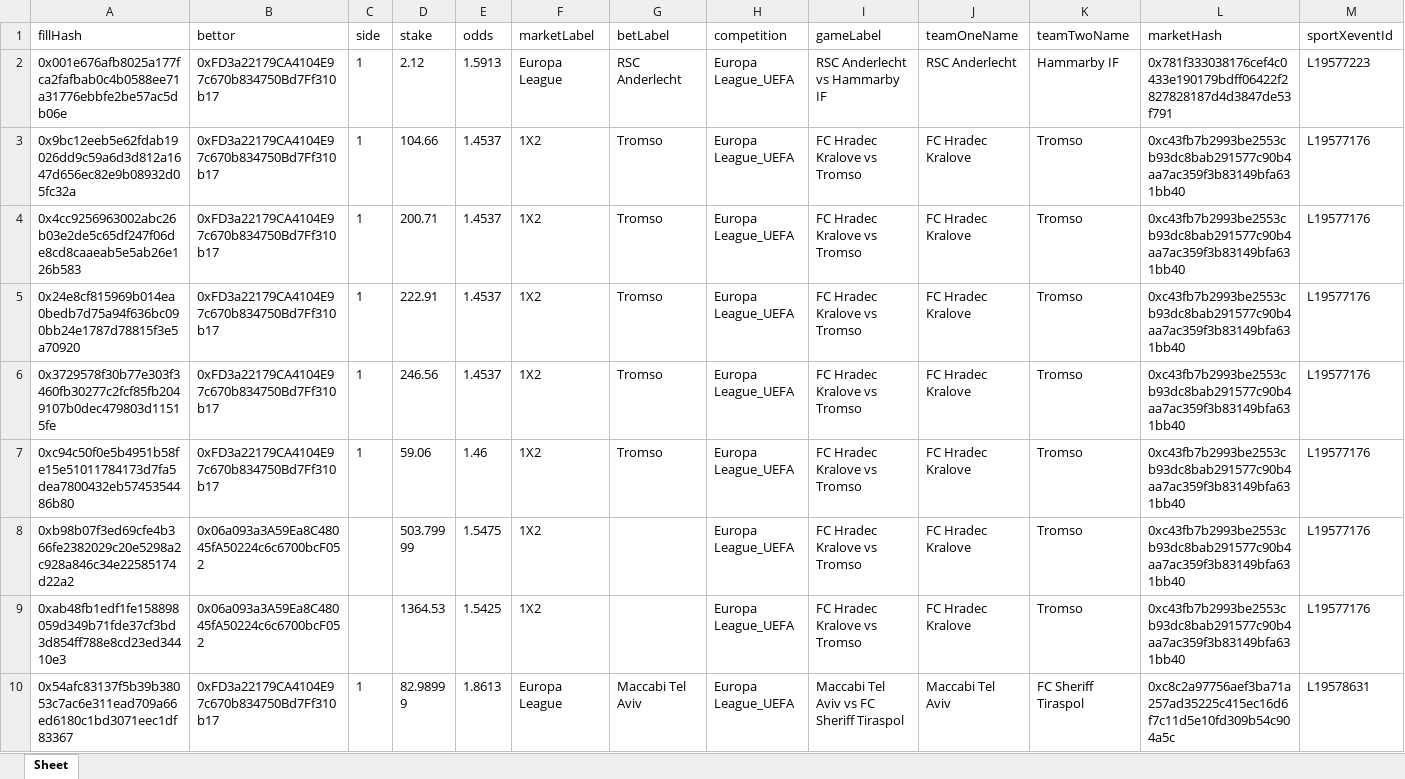
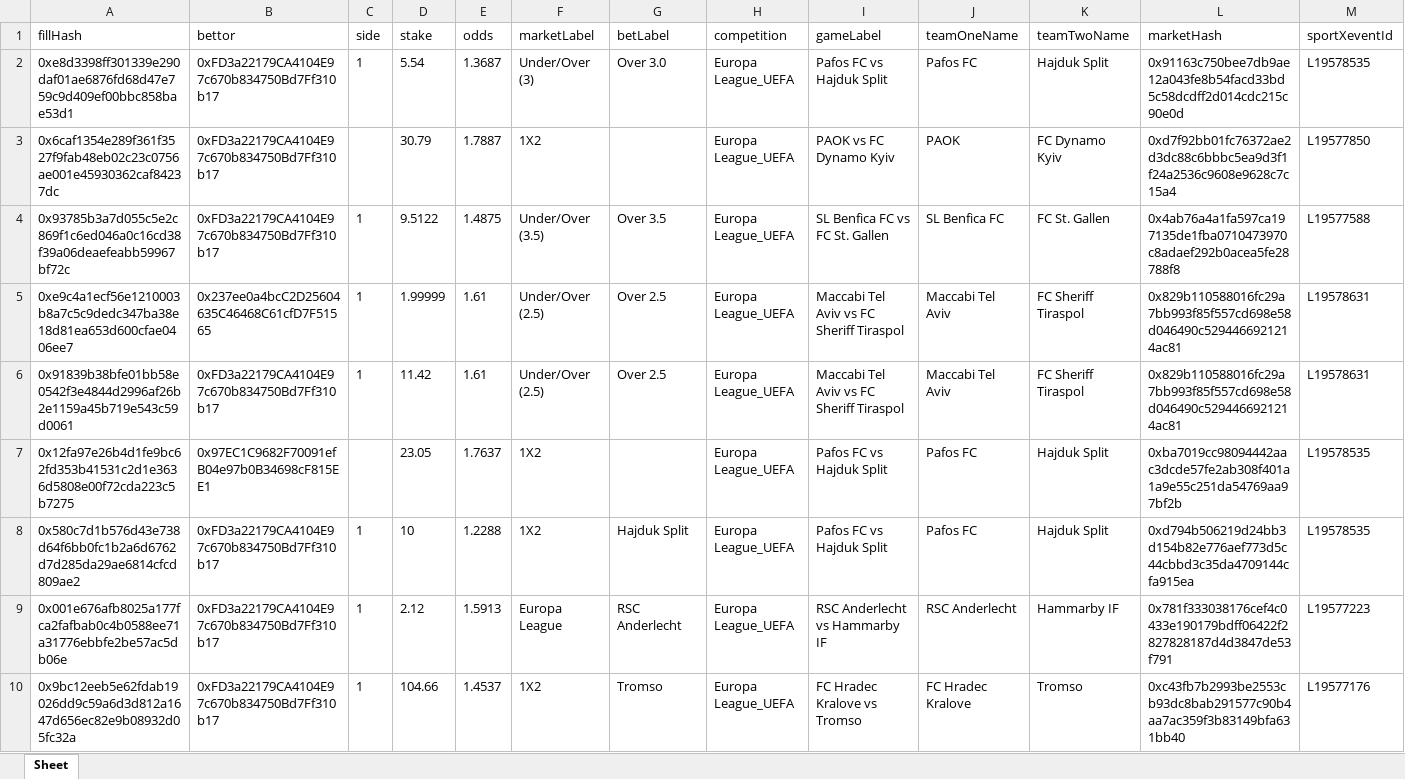
Before and after one commit to aimidas1/transactions_sxbet, an Excel workbook: data/sxbet/ligas/Europa League_UEFA/trades.xlsx, sheet Sheet, drawn as a sheet; only a part is shown; the shorter side is filled out with more unchanged rows; values as stored, in another font and other column widths than the file's, no borders; rows hold the shown columns only; the diff names each change by its address in the sheet, - before the commit and + after, or states it on an @@ line.

Commit message:
Update soccer trades 2026-07-29 21:01:35 UTC

```diff
--- a/data/sxbet/ligas/Europa League_UEFA/trades.xlsx (sheet Sheet)
+++ b/data/sxbet/ligas/Europa League_UEFA/trades.xlsx (sheet Sheet)
+row 2: 0xe8d3398ff301339e290daf01ae6876fd68d47e759c9d409ef00bbc858bae53d1 | 0xFD3a22179CA4104E97c670b834750Bd7Ff310b17 | 1 | 5.54 | 1.3687 | Under/Over (3) | Over 3.0 | Europa League_UEFA | Pafos FC vs Hajduk Split | Pafos FC | Hajduk Split | 0x91163c750bee7db9ae12a043fe8b54facd33bd5c58dcdff2d014cdc215c90e0d | L19578535
+row 3: 0x6caf1354e289f361f3527f9fab48eb02c23c0756ae001e45930362caf84237dc | 0xFD3a22179CA4104E97c670b834750Bd7Ff310b17 |  | 30.79 | 1.7887 | 1X2 |  | Europa League_UEFA | PAOK vs FC Dynamo Kyiv | PAOK | FC Dynamo Kyiv | 0xd7f92bb01fc76372ae2d3dc88c6bbbc5ea9d3f1f24a2536c9608e9628c7c15a4 | L19577850
+row 4: 0x93785b3a7d055c5e2c869f1c6ed046a0c16cd38f39a06deaefeabb59967bf72c | 0xFD3a22179CA4104E97c670b834750Bd7Ff310b17 | 1 | 9.5122 | 1.4875 | Under/Over (3.5) | Over 3.5 | Europa League_UEFA | SL Benfica FC vs FC St. Gallen | SL Benfica FC | FC St. Gallen | 0x4ab76a4a1fa597ca197135de1fba0710473970c8adaef292b0acea5fe28788f8 | L19577588
+row 5: 0xe9c4a1ecf56e1210003b8a7c5c9dedc347ba38e18d81ea653d600cfae0406ee7 | 0x237ee0a4bcC2D25604635C46468C61cfD7F51565 | 1 | 1.99999 | 1.61 | Under/Over (2.5) | Over 2.5 | Europa League_UEFA | Maccabi Tel Aviv vs FC Sheriff Tiraspol | Maccabi Tel Aviv | FC Sheriff Tiraspol | 0x829b110588016fc29a7bb993f85f557cd698e58d046490c5294466921214ac81 | L19578631
+row 6: 0x91839b38bfe01bb58e0542f3e4844d2996af26b2e1159a45b719e543c59d0061 | 0xFD3a22179CA4104E97c670b834750Bd7Ff310b17 | 1 | 11.42 | 1.61 | Under/Over (2.5) | Over 2.5 | Europa League_UEFA | Maccabi Tel Aviv vs FC Sheriff Tiraspol | Maccabi Tel Aviv | FC Sheriff Tiraspol | 0x829b110588016fc29a7bb993f85f557cd698e58d046490c5294466921214ac81 | L19578631
+row 7: 0x12fa97e26b4d1fe9bc62fd353b41531c2d1e3636d5808e00f72cda223c5b7275 | 0x97EC1C9682F70091efB04e97b0B34698cF815EE1 |  | 23.05 | 1.7637 | 1X2 |  | Europa League_UEFA | Pafos FC vs Hajduk Split | Pafos FC | Hajduk Split | 0xba7019cc98094442aac3dcde57fe2ab308f401a1a9e55c251da54769aa97bf2b | L19578535
+row 8: 0x580c7d1b576d43e738d64f6bb0fc1b2a6d6762d7d285da29ae6814cfcd809ae2 | 0xFD3a22179CA4104E97c670b834750Bd7Ff310b17 | 1 | 10 | 1.2288 | 1X2 | Hajduk Split | Europa League_UEFA | Pafos FC vs Hajduk Split | Pafos FC | Hajduk Split | 0xd794b506219d24bb3d154b82e776aef773d5c44cbbd3c35da4709144cfa915ea | L19578535
```
Also changed, not shown: data/sxbet/ligas/Campeonato Brasileiro/trades.xlsx, data/sxbet/ligas/Copa Sudamericana/trades.xlsx, 15 other files.
